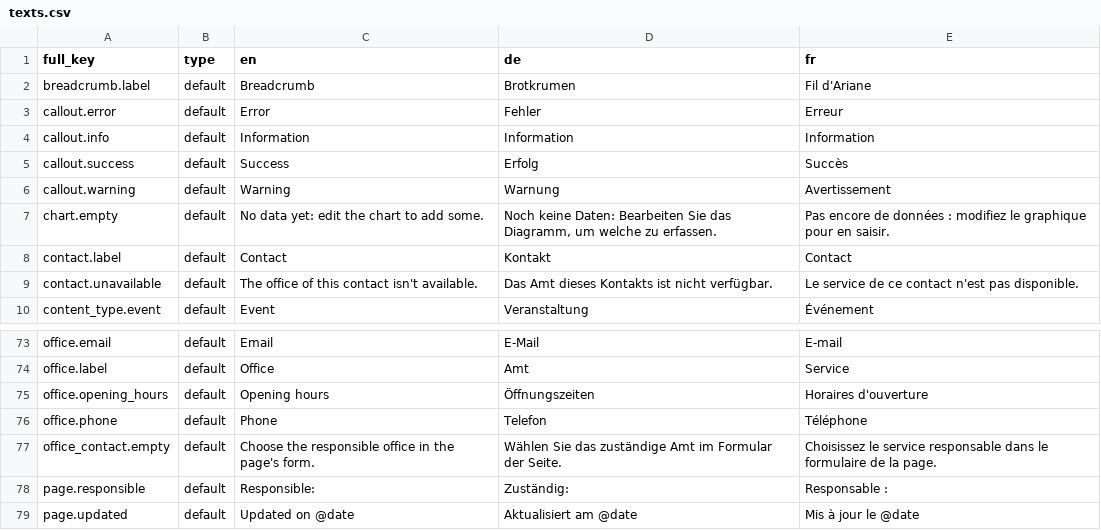
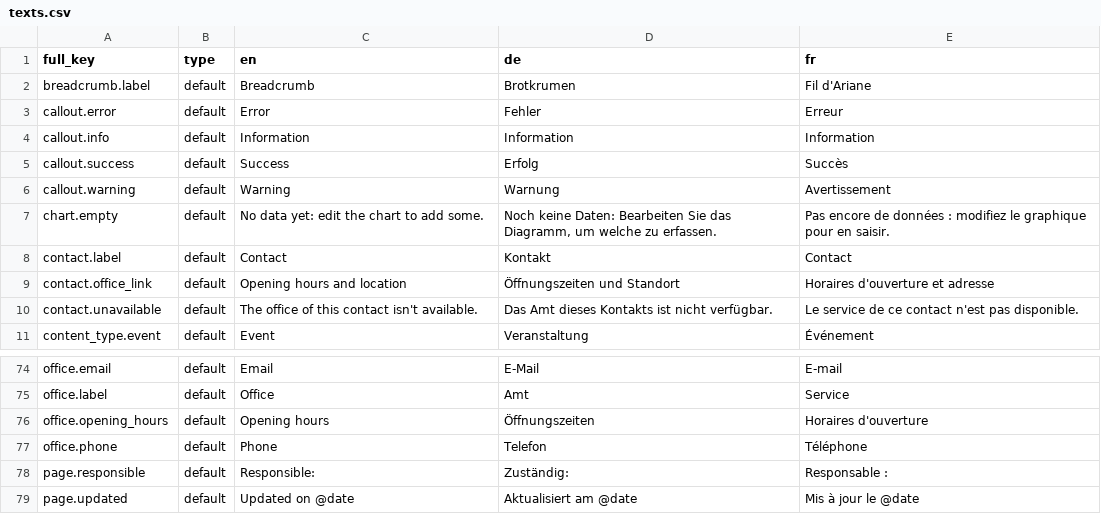
Before and after one commit to blokkli/editor, a CSV file: drupal/content/texts.csv, drawn as a sheet; only a part is shown, gaps mark what is left out.

```diff
--- a/drupal/content/texts.csv
+++ b/drupal/content/texts.csv
@@ -8,2 +8,3 @@ chart.empty;default;No data yet: edit the chart to add some.;Noch keine Daten: B
 contact.label;default;Contact;Kontakt;Contact
+contact.office_link;default;Opening hours and location;Öffnungszeiten und Standort;Horaires d'ouverture et adresse
 contact.unavailable;default;The office of this contact isn't available.;Das Amt dieses Kontakts ist nicht verfügbar.;Le service de ce contact n'est pas disponible.
@@ -76,3 +77,2 @@ office.opening_hours;default;Opening hours;Öffnungszeiten;Horaires d'ouverture
 office.phone;default;Phone;Telefon;Téléphone
-office_contact.empty;default;Choose the responsible office in the page's form.;Wählen Sie das zuständige Amt im Formular der Seite.;Choisissez le service responsable dans le formulaire de la page.
 page.responsible;default;Responsible:;Zuständig:;Responsable :
```
Also changed, not shown: 39 other files.
